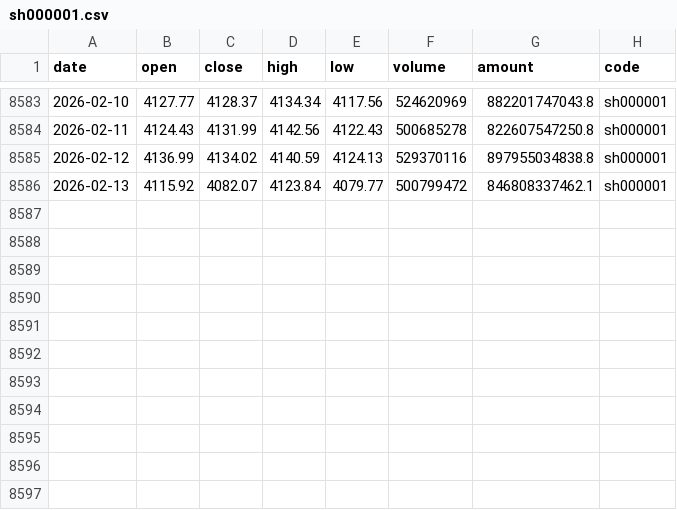
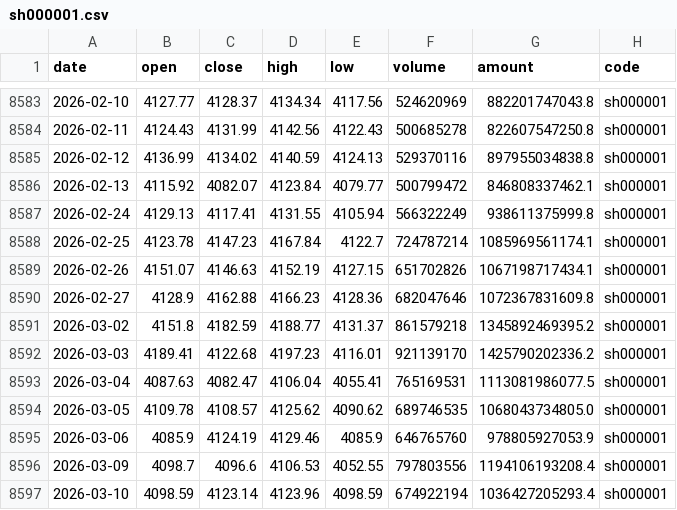
Before and after one commit to chenzt2020/quant, a CSV file: data/index/sh000001.csv, drawn as a sheet; only a part is shown, gaps mark what is left out; the diff names each change by its address in the sheet, - before the commit and + after, or states it on an @@ line.

```diff
--- a/data/index/sh000001.csv
+++ b/data/index/sh000001.csv
+row 8587: 2026-02-24 | 4129.13 | 4117.41 | 4131.55 | 4105.94 | 566322249 | 938611375999.8 | sh000001
+row 8588: 2026-02-25 | 4123.78 | 4147.23 | 4167.84 | 4122.7 | 724787214 | 1085969561174.1 | sh000001
+row 8589: 2026-02-26 | 4151.07 | 4146.63 | 4152.19 | 4127.15 | 651702826 | 1067198717434.1 | sh000001
+row 8590: 2026-02-27 | 4128.9 | 4162.88 | 4166.23 | 4128.36 | 682047646 | 1072367831609.8 | sh000001
+row 8591: 2026-03-02 | 4151.8 | 4182.59 | 4188.77 | 4131.37 | 861579218 | 1345892469395.2 | sh000001
+row 8592: 2026-03-03 | 4189.41 | 4122.68 | 4197.23 | 4116.01 | 921139170 | 1425790202336.2 | sh000001
+row 8593: 2026-03-04 | 4087.63 | 4082.47 | 4106.04 | 4055.41 | 765169531 | 1113081986077.5 | sh000001
+row 8594: 2026-03-05 | 4109.78 | 4108.57 | 4125.62 | 4090.62 | 689746535 | 1068043734805.0 | sh000001
+row 8595: 2026-03-06 | 4085.9 | 4124.19 | 4129.46 | 4085.9 | 646765760 | 978805927053.9 | sh000001
+row 8596: 2026-03-09 | 4098.7 | 4096.6 | 4106.53 | 4052.55 | 797803556 | 1194106193208.4 | sh000001
+row 8597: 2026-03-10 | 4098.59 | 4123.14 | 4123.96 | 4098.59 | 674922194 | 1036427205293.4 | sh000001
```
Also changed, not shown: data/index/sh000852.csv, data/index/sh000906.csv, 8 other files.
